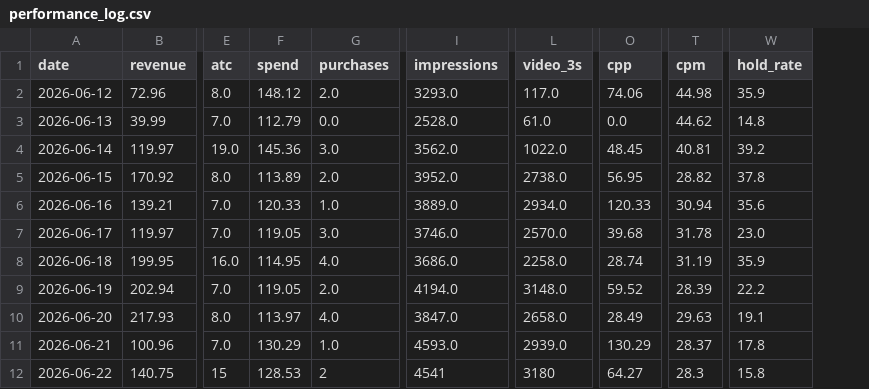
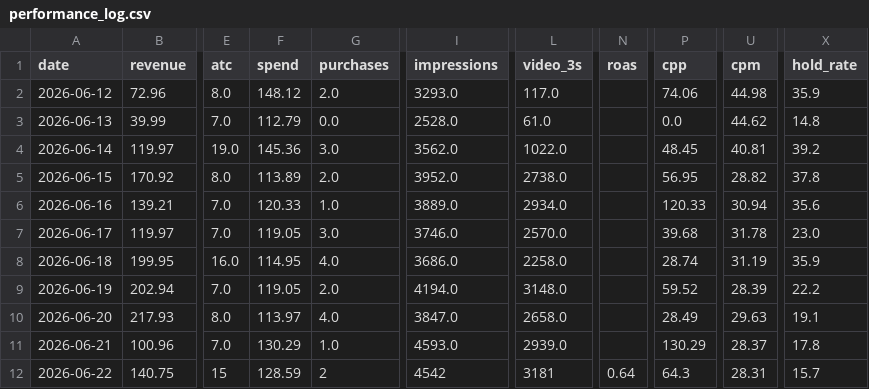
Before and after one commit to abhilokesh88/daily-kpi-dashboard, a CSV file: data/performance_log.csv, drawn as a sheet; only a part is shown, gaps mark what is left out; addresses are those after the commit; the diff names each change by its address in the sheet, - before the commit and + after, or states it on an @@ line.

```diff
--- a/data/performance_log.csv
+++ b/data/performance_log.csv
+column N (roas), row 12: 0.64
-F12 (spend): 128.53
+F12 (spend): 128.59
-I12 (impressions): 4541
+I12 (impressions): 4542
-L12 (video_3s): 3180
+L12 (video_3s): 3181
-P12 (cpp): 64.27
+P12 (cpp): 64.3
-U12 (cpm): 28.3
+U12 (cpm): 28.31
-X12 (hold_rate): 15.8
+X12 (hold_rate): 15.7
```
Also changed, not shown: data/ga4_summary.csv, data/history.csv, 5 other files.
